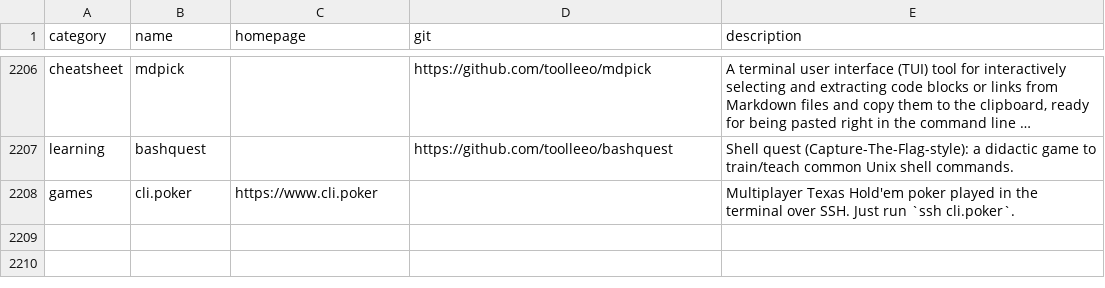
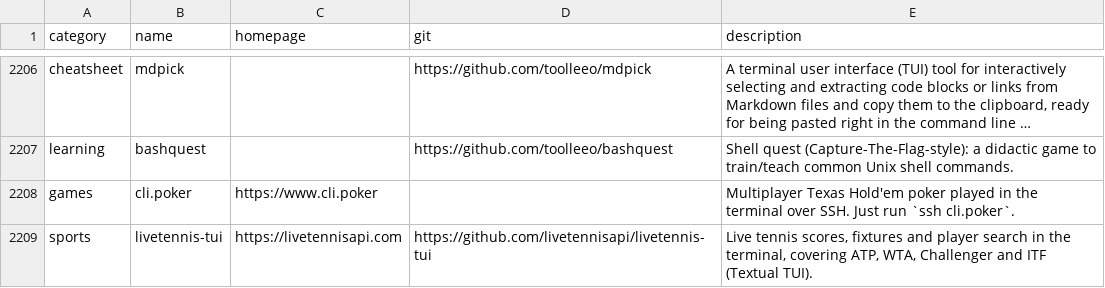
Before and after one commit to toolleeo/awesome-cli-apps-in-a-csv, a CSV file: data/apps.csv, drawn as a sheet; only a part is shown, gaps mark what is left out; long unchanged cells end in ….

Commit message:
Add livetennis-tui (sports)

```diff
--- a/data/apps.csv
+++ b/data/apps.csv
@@ -2208 +2208,2 @@ learning,bashquest,,https://github.com/toolleeo/bashquest,Shell quest (Capture-T
 games,cli.poker,https://www.cli.poker,,Multiplayer Texas Hold'em poker played in the terminal over SSH. Just run `ssh cli.poker`.
+sports,livetennis-tui,https://livetennisapi.com,https://github.com/livetennisapi/livetennis-tui,"Live tennis scores, fixtures and player search in the terminal, covering ATP, WTA, Challenger and ITF (Textual TUI)."
```
